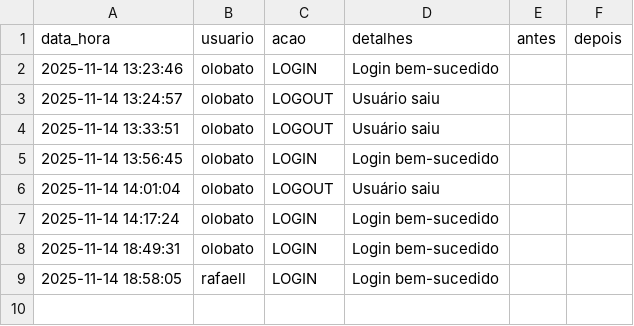
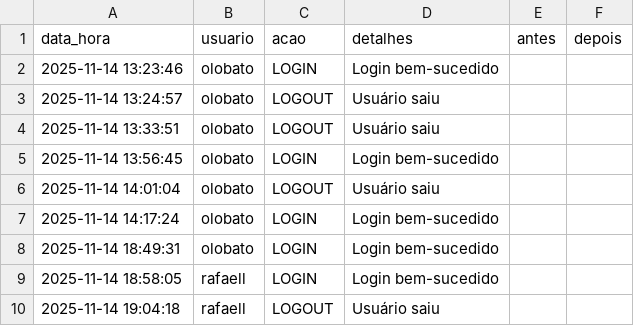
Before and after one commit to otavilobato/pecas1, a CSV file: logs.csv, drawn as a sheet.

Commit message:
Atualização automática logs (14/11/2025 19:04)

```diff
--- a/logs.csv
+++ b/logs.csv
@@ -9 +9,2 @@ data_hora,usuario,acao,detalhes,antes,depois
 2025-11-14 18:58:05,rafaell,LOGIN,Login bem-sucedido,,
+2025-11-14 19:04:18,rafaell,LOGOUT,Usuário saiu,,
```
